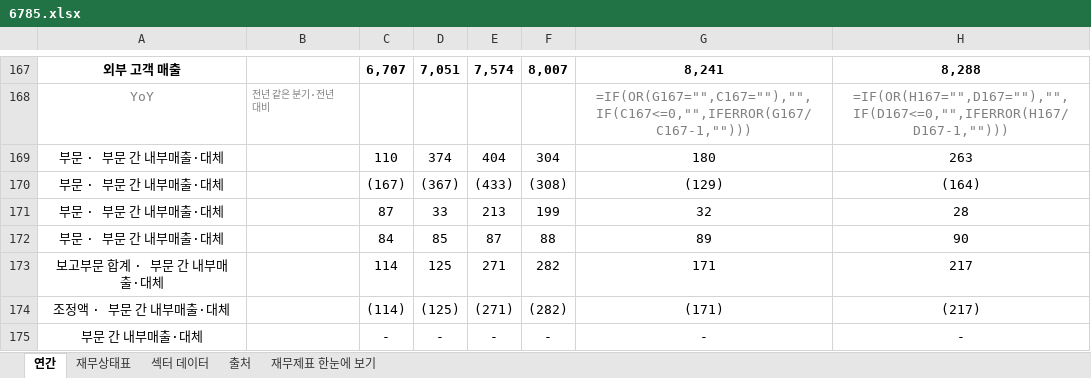
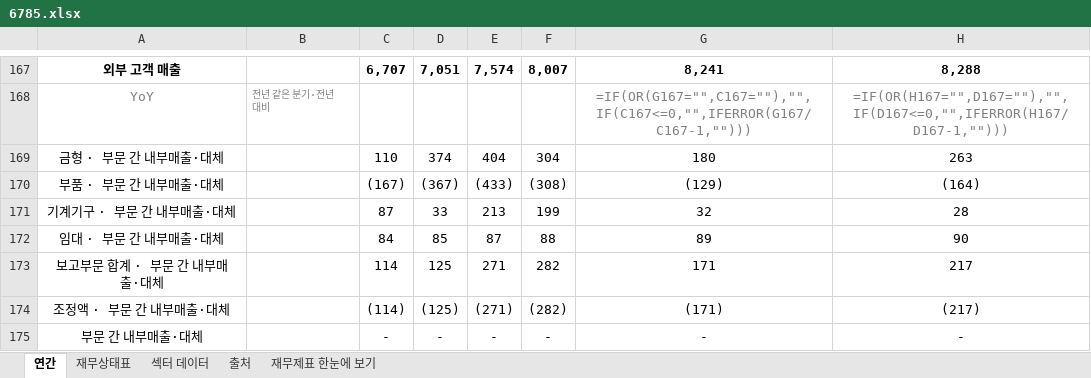
Before and after one commit to minwook1011/earnings-screener, an Excel workbook: docs/data/jp/xlsx/6785.xlsx, sheet 연간, drawn as a sheet; only a part is shown, gaps mark what is left out; values as stored, in another font and other column widths than the file's, no borders; formulas without a stored value are shown as written; the diff covers the shown part only; the diff names each change by its address in the sheet, - before the commit and + after, or states it on an @@ line.

```diff
--- a/docs/data/jp/xlsx/6785.xlsx (sheet 연간)
+++ b/docs/data/jp/xlsx/6785.xlsx (sheet 연간)
-A169: 부문 · 부문 간 내부매출·대체
+A169: 금형 · 부문 간 내부매출·대체
-A170: 부문 · 부문 간 내부매출·대체
+A170: 부품 · 부문 간 내부매출·대체
-A171: 부문 · 부문 간 내부매출·대체
+A171: 기계기구 · 부문 간 내부매출·대체
-A172: 부문 · 부문 간 내부매출·대체
+A172: 임대 · 부문 간 내부매출·대체
```
Also changed, not shown: 16 edited cells elsewhere in this sheet, docs/data/jp/xlsx/6418.xlsx, 2 other files.
